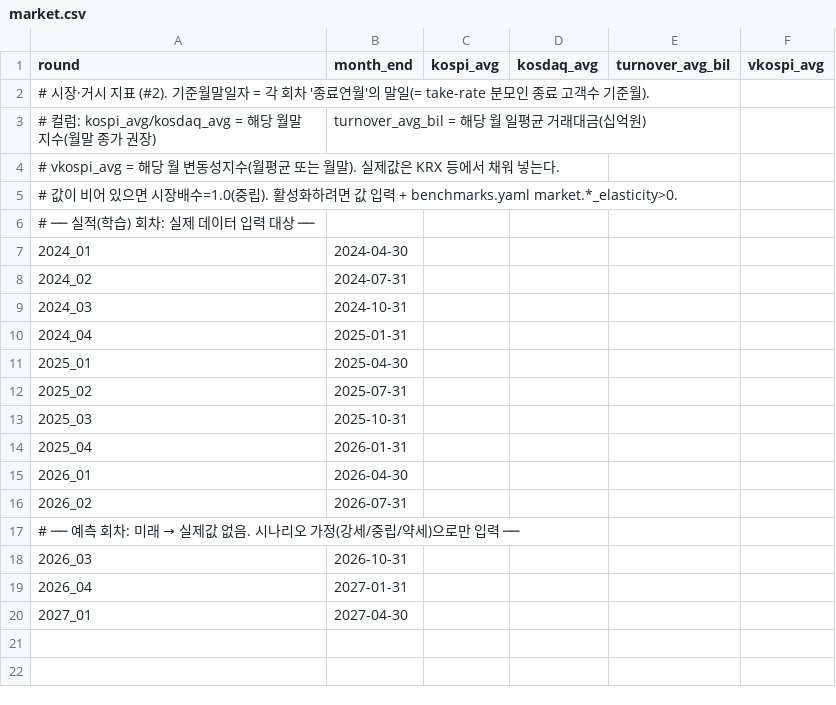
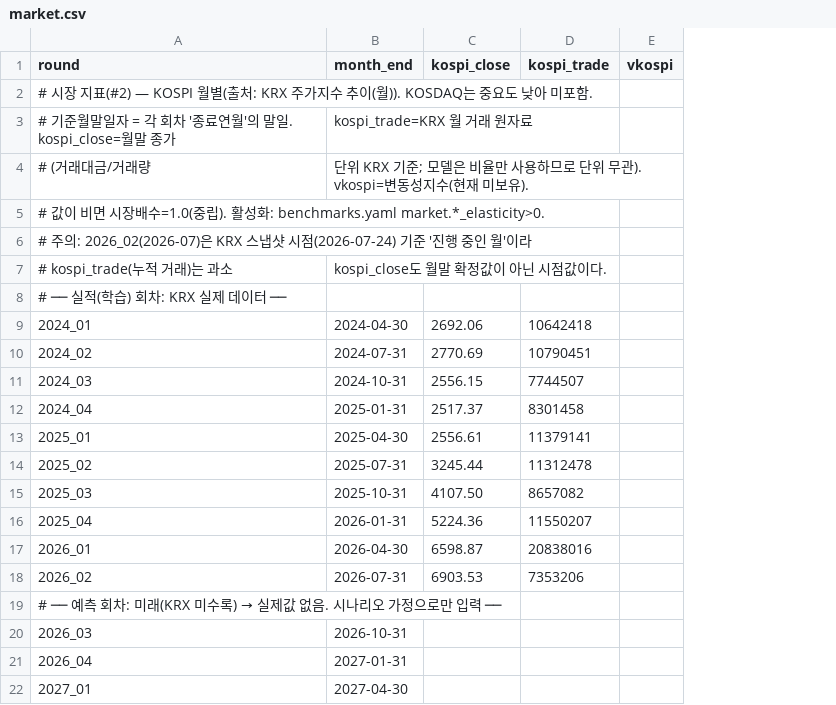
Before and after one commit to opera0919-sketch/event-budget-model, a CSV file: data/market.csv, drawn as a sheet; removed rows and columns are numbered as before the commit, all else as after; the diff names each change by its address in the sheet, - before the commit and + after, or states it on an @@ line.

```diff
--- a/data/market.csv
+++ b/data/market.csv
-column C (kospi_avg), empty
-column D (kosdaq_avg), empty
-column E (turnover_avg_bil), empty
-column F (vkospi_avg), empty
+column C (kospi_close), rows 9-18: 2692.06 | 2770.69 | 2556.15 | 2517.37 | 2556.61 | 3245.44 | 4107.50 | 5224.36 | 6598.87 | 6903.53
+column D (kospi_trade), rows 9-18: 10642418 | 10790451 | 7744507 | 8301458 | 11379141 | 11312478 | 8657082 | 11550207 | 20838016 | 7353206
+column E (vkospi), empty
-A2 (round): # 시장·거시 지표 (#2). 기준월말일자 = 각 회차 '종료연월'의 말일(= take-rate 분모인 종료 고객수 기준월).
+A2 (round): # 시장 지표(#2) — KOSPI 월별(출처: KRX 주가지수 추이(월)). KOSDAQ는 중요도 낮아 미포함.
-row 3: # 컬럼: kospi_avg/kosdaq_avg = 해당 월말 지수(월말 종가 권장) | turnover_avg_bil = 해당 월 일평균 거래대금(십억원)
+row 3: # 기준월말일자 = 각 회차 '종료연월'의 말일. kospi_close=월말 종가 | kospi_trade=KRX 월 거래 원자료
+row 4: # (거래대금/거래량 | 단위 KRX 기준; 모델은 비율만 사용하므로 단위 무관). vkospi=변동성지수(현재 미보유).
-A5 (round): # vkospi_avg = 해당 월 변동성지수(월평균 또는 월말). 실제값은 KRX 등에서 채워 넣는다.
+A5 (round): # 값이 비면 시장배수=1.0(중립). 활성화: benchmarks.yaml market.*_elasticity>0.
-A6 (round): # 값이 비어 있으면 시장배수=1.0(중립). 활성화하려면 값 입력 + benchmarks.yaml market.*_elasticity>0.
+A6 (round): # 주의: 2026_02(2026-07)은 KRX 스냅샷 시점(2026-07-24) 기준 '진행 중인 월'이라
+row 7: # kospi_trade(누적 거래)는 과소 | kospi_close도 월말 확정값이 아닌 시점값이다.
-A8 (round): # ── 실적(학습) 회차: 실제 데이터 입력 대상 ──
+A8 (round): # ── 실적(학습) 회차: KRX 실제 데이터 ──
@@ A19 (round): …차: 미래 → 실제값 없음. 시나리오 가정(강세/중립/약세)으로만… → …차: 미래(KRX 미수록) → 실제값 없음. 시나리오 가정으로만… @@
```
Also changed, not shown: 5 other files.
